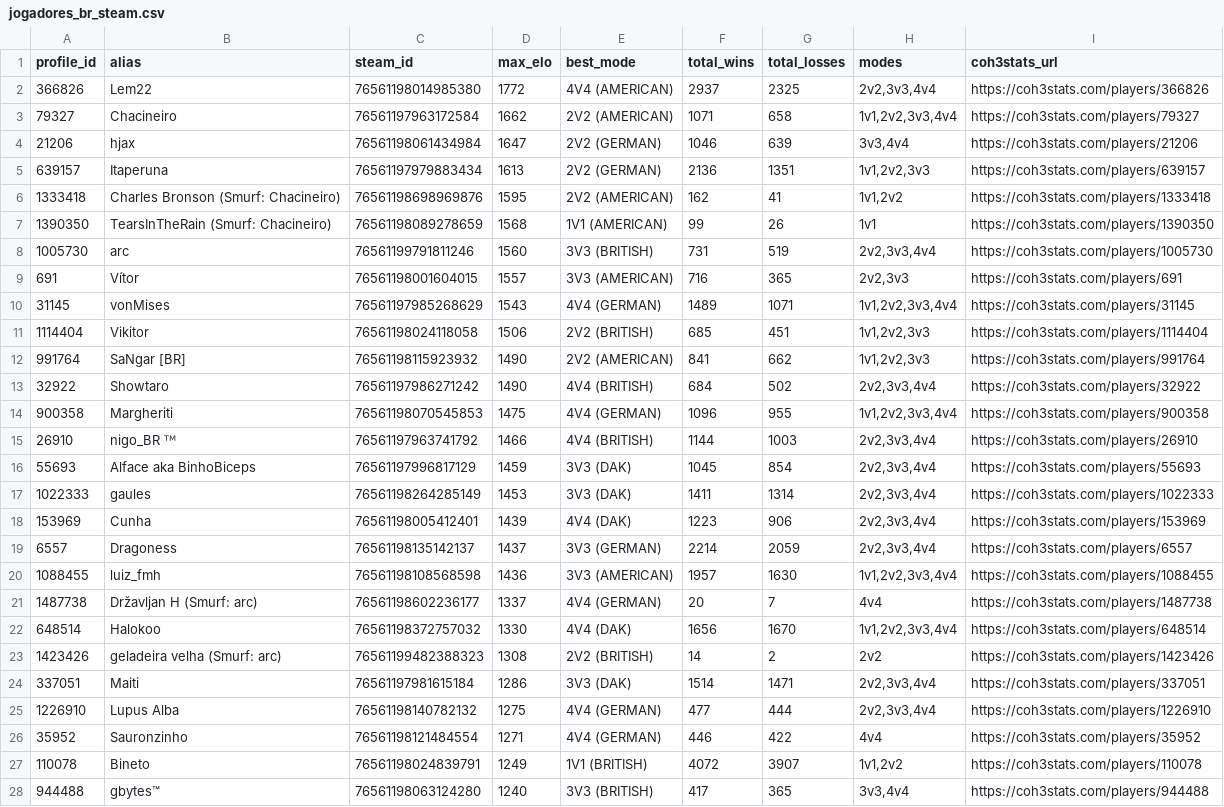
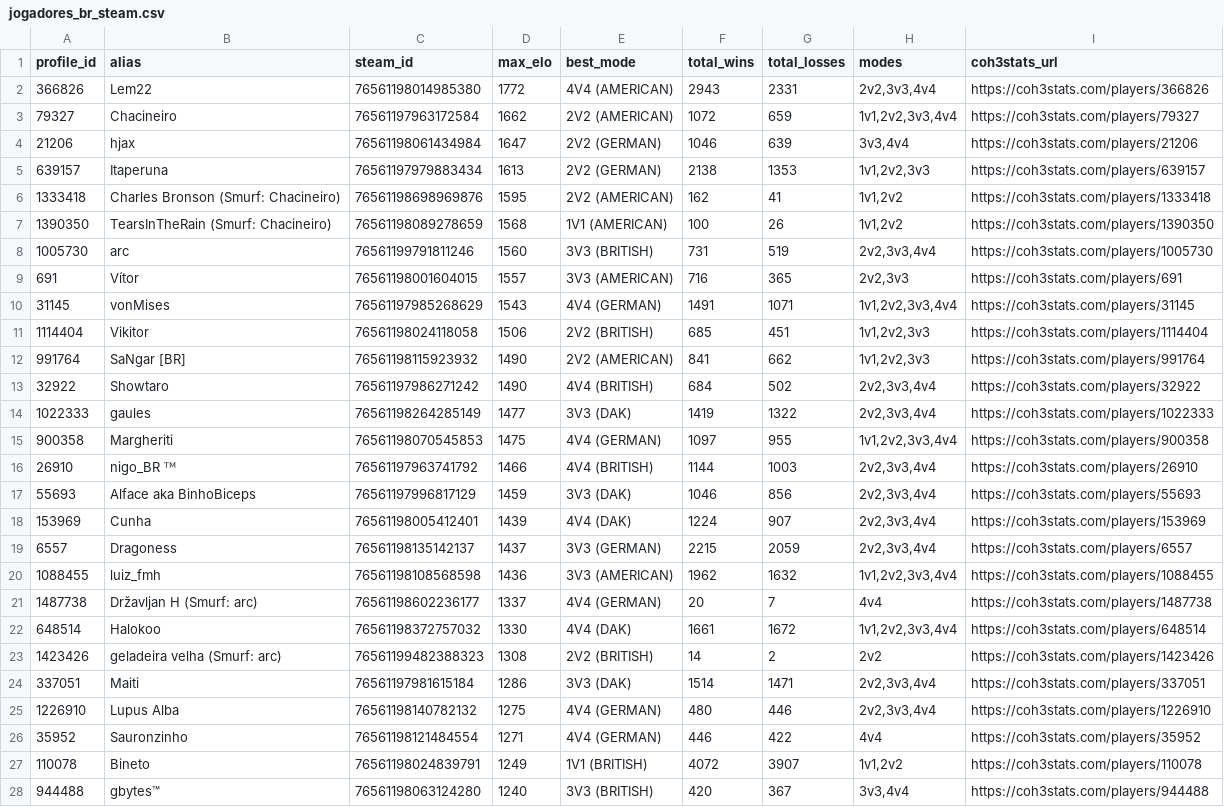
Before and after one commit to nigosky/coh3-br-ranking, a CSV file: jogadores_br_steam.csv, drawn as a sheet; only a part is shown; the diff covers the shown part only.

```diff
--- a/jogadores_br_steam.csv
+++ b/jogadores_br_steam.csv
@@ -1,11 +1,11 @@
 profile_id,alias,steam_id,max_elo,best_mode,total_wins,total_losses,modes,coh3stats_url
-366826,Lem22,76561198014985380,1772,4V4 (AMERICAN),2937,2325,"2v2,3v3,4v4",https://coh3stats.com/players/366826
-79327,Chacineiro,76561197963172584,1662,2V2 (AMERICAN),1071,658,"1v1,2v2,3v3,4v4",https://coh3stats.com/players/79327
+366826,Lem22,76561198014985380,1772,4V4 (AMERICAN),2943,2331,"2v2,3v3,4v4",https://coh3stats.com/players/366826
+79327,Chacineiro,76561197963172584,1662,2V2 (AMERICAN),1072,659,"1v1,2v2,3v3,4v4",https://coh3stats.com/players/79327
 21206,hjax,76561198061434984,1647,2V2 (GERMAN),1046,639,"3v3,4v4",https://coh3stats.com/players/21206
-639157,Itaperuna,76561197979883434,1613,2V2 (GERMAN),2136,1351,"1v1,2v2,3v3",https://coh3stats.com/players/639157
+639157,Itaperuna,76561197979883434,1613,2V2 (GERMAN),2138,1353,"1v1,2v2,3v3",https://coh3stats.com/players/639157
 1333418,Charles Bronson (Smurf: Chacineiro),76561198698969876,1595,2V2 (AMERICAN),162,41,"1v1,2v2",https://coh3stats.com/players/1333418
-1390350,TearsInTheRain (Smurf: Chacineiro),76561198089278659,1568,1V1 (AMERICAN),99,26,1v1,https://coh3stats.com/players/1390350
+1390350,TearsInTheRain (Smurf: Chacineiro),76561198089278659,1568,1V1 (AMERICAN),100,26,"1v1,2v2",https://coh3stats.com/players/1390350
 1005730,arc,76561199791811246,1560,3V3 (BRITISH),731,519,"2v2,3v3,4v4",https://coh3stats.com/players/1005730
 691,Vítor,76561198001604015,1557,3V3 (AMERICAN),716,365,"2v2,3v3",https://coh3stats.com/players/691
-31145,vonMises,76561197985268629,1543,4V4 (GERMAN),1489,1071,"1v1,2v2,3v3,4v4",https://coh3stats.com/players/31145
+31145,vonMises,76561197985268629,1543,4V4 (GERMAN),1491,1071,"1v1,2v2,3v3,4v4",https://coh3stats.com/players/31145
 1114404,Vikitor,76561198024118058,1506,2V2 (BRITISH),685,451,"1v1,2v2,3v3",https://coh3stats.com/players/1114404
@@ -13,16 +13,16 @@ profile_id,alias,steam_id,max_elo,best_mode,total_wins,total_losses,modes,coh3st
 32922,Showtaro,76561197986271242,1490,4V4 (BRITISH),684,502,"2v2,3v3,4v4",https://coh3stats.com/players/32922
-900358,Margheriti,76561198070545853,1475,4V4 (GERMAN),1096,955,"1v1,2v2,3v3,4v4",https://coh3stats.com/players/900358
+1022333,gaules,76561198264285149,1477,3V3 (DAK),1419,1322,"2v2,3v3,4v4",https://coh3stats.com/players/1022333
+900358,Margheriti,76561198070545853,1475,4V4 (GERMAN),1097,955,"1v1,2v2,3v3,4v4",https://coh3stats.com/players/900358
 26910,nigo_BR ᵀᴹ,76561197963741792,1466,4V4 (BRITISH),1144,1003,"2v2,3v3,4v4",https://coh3stats.com/players/26910
-55693,Alface aka BinhoBiceps,76561197996817129,1459,3V3 (DAK),1045,854,"2v2,3v3,4v4",https://coh3stats.com/players/55693
-1022333,gaules,76561198264285149,1453,3V3 (DAK),1411,1314,"2v2,3v3,4v4",https://coh3stats.com/players/1022333
-153969,Cunha,76561198005412401,1439,4V4 (DAK),1223,906,"2v2,3v3,4v4",https://coh3stats.com/players/153969
-6557,Dragoness,76561198135142137,1437,3V3 (GERMAN),2214,2059,"2v2,3v3,4v4",https://coh3stats.com/players/6557
-1088455,luiz_fmh,76561198108568598,1436,3V3 (AMERICAN),1957,1630,"1v1,2v2,3v3,4v4",https://coh3stats.com/players/1088455
+55693,Alface aka BinhoBiceps,76561197996817129,1459,3V3 (DAK),1046,856,"2v2,3v3,4v4",https://coh3stats.com/players/55693
+153969,Cunha,76561198005412401,1439,4V4 (DAK),1224,907,"2v2,3v3,4v4",https://coh3stats.com/players/153969
+6557,Dragoness,76561198135142137,1437,3V3 (GERMAN),2215,2059,"2v2,3v3,4v4",https://coh3stats.com/players/6557
+1088455,luiz_fmh,76561198108568598,1436,3V3 (AMERICAN),1962,1632,"1v1,2v2,3v3,4v4",https://coh3stats.com/players/1088455
 1487738,Državljan H (Smurf: arc),76561198602236177,1337,4V4 (GERMAN),20,7,4v4,https://coh3stats.com/players/1487738
-648514,Halokoo,76561198372757032,1330,4V4 (DAK),1656,1670,"1v1,2v2,3v3,4v4",https://coh3stats.com/players/648514
+648514,Halokoo,76561198372757032,1330,4V4 (DAK),1661,1672,"1v1,2v2,3v3,4v4",https://coh3stats.com/players/648514
 1423426,geladeira velha (Smurf: arc),76561199482388323,1308,2V2 (BRITISH),14,2,2v2,https://coh3stats.com/players/1423426
 337051,Maiti,76561197981615184,1286,3V3 (DAK),1514,1471,"2v2,3v3,4v4",https://coh3stats.com/players/337051
-1226910,Lupus Alba,76561198140782132,1275,4V4 (GERMAN),477,444,"2v2,3v3,4v4",https://coh3stats.com/players/1226910
+1226910,Lupus Alba,76561198140782132,1275,4V4 (GERMAN),480,446,"2v2,3v3,4v4",https://coh3stats.com/players/1226910
 35952,Sauronzinho,76561198121484554,1271,4V4 (GERMAN),446,422,4v4,https://coh3stats.com/players/35952
 110078,Bineto,76561198024839791,1249,1V1 (BRITISH),4072,3907,"1v1,2v2",https://coh3stats.com/players/110078
-944488,gbytes™,76561198063124280,1240,3V3 (BRITISH),417,365,"3v3,4v4",https://coh3stats.com/players/944488
+944488,gbytes™,76561198063124280,1240,3V3 (BRITISH),420,367,"3v3,4v4",https://coh3stats.com/players/944488
```
Also changed, not shown: 6 edited cells elsewhere in this file, ranking_unificado_br.csv, times_arranjados_2v2_br.csv, 4 other files.
